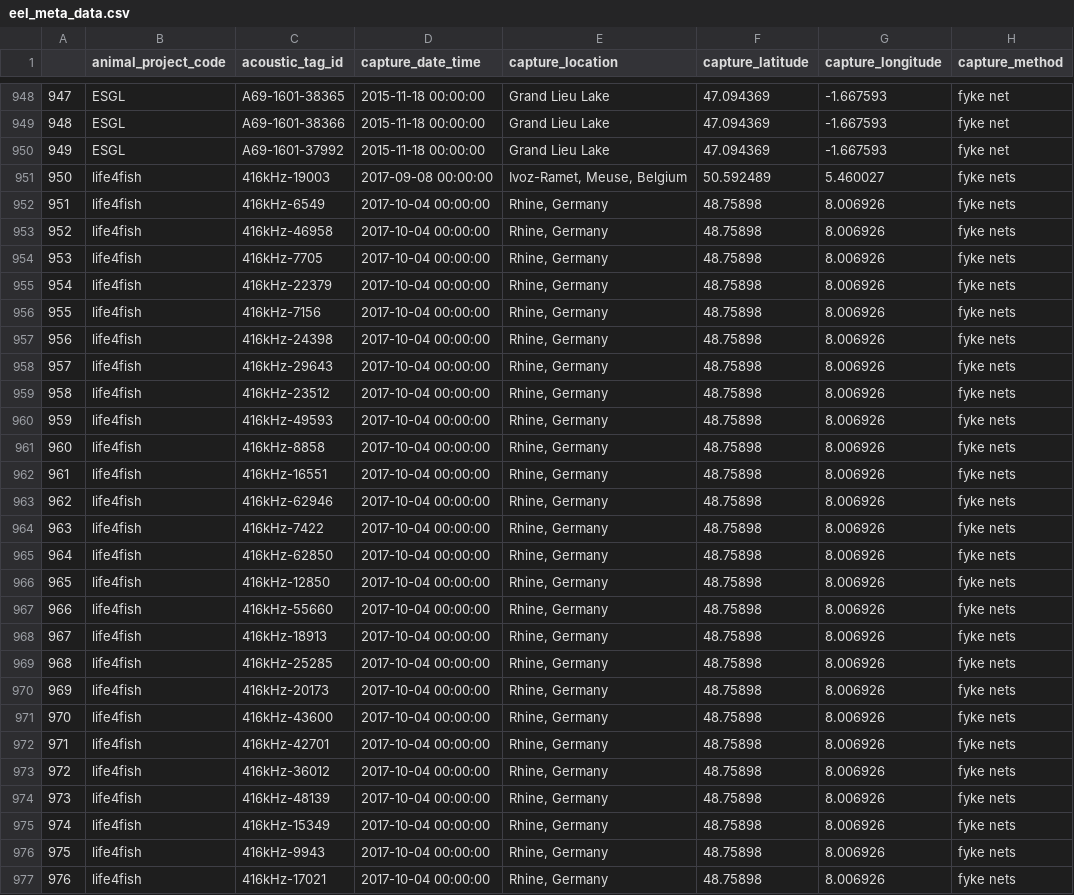
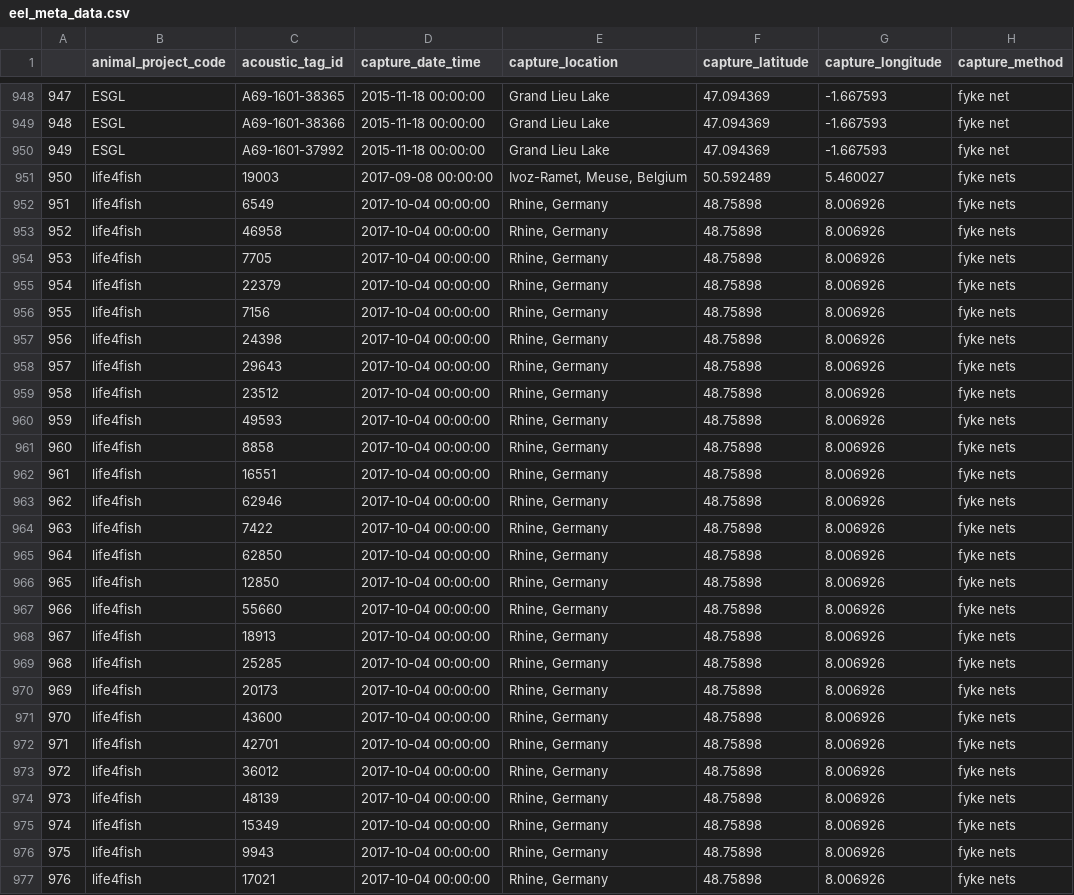
Before and after one commit to PieterjanVerhelst/eel-meta-analysis, a CSV file: data/interim/eel_meta_data.csv, drawn as a sheet; only a part is shown, gaps mark what is left out; the diff covers the shown part only; the diff names each change by its address in the sheet, - before the commit and + after, or states it on an @@ line.

Commit message:
remove prefix from life4fish eels

```diff
--- a/data/interim/eel_meta_data.csv
+++ b/data/interim/eel_meta_data.csv
-C951 (acoustic_tag_id): 416kHz-19003
+C951 (acoustic_tag_id): 19003
-C952 (acoustic_tag_id): 416kHz-6549
+C952 (acoustic_tag_id): 6549
-C953 (acoustic_tag_id): 416kHz-46958
+C953 (acoustic_tag_id): 46958
-C954 (acoustic_tag_id): 416kHz-7705
+C954 (acoustic_tag_id): 7705
-C955 (acoustic_tag_id): 416kHz-22379
+C955 (acoustic_tag_id): 22379
-C956 (acoustic_tag_id): 416kHz-7156
+C956 (acoustic_tag_id): 7156
-C957 (acoustic_tag_id): 416kHz-24398
+C957 (acoustic_tag_id): 24398
-C958 (acoustic_tag_id): 416kHz-29643
+C958 (acoustic_tag_id): 29643
-C959 (acoustic_tag_id): 416kHz-23512
+C959 (acoustic_tag_id): 23512
-C960 (acoustic_tag_id): 416kHz-49593
+C960 (acoustic_tag_id): 49593
-C961 (acoustic_tag_id): 416kHz-8858
+C961 (acoustic_tag_id): 8858
-C962 (acoustic_tag_id): 416kHz-16551
+C962 (acoustic_tag_id): 16551
-C963 (acoustic_tag_id): 416kHz-62946
+C963 (acoustic_tag_id): 62946
-C964 (acoustic_tag_id): 416kHz-7422
+C964 (acoustic_tag_id): 7422
-C965 (acoustic_tag_id): 416kHz-62850
+C965 (acoustic_tag_id): 62850
-C966 (acoustic_tag_id): 416kHz-12850
+C966 (acoustic_tag_id): 12850
-C967 (acoustic_tag_id): 416kHz-55660
+C967 (acoustic_tag_id): 55660
-C968 (acoustic_tag_id): 416kHz-18913
+C968 (acoustic_tag_id): 18913
-C969 (acoustic_tag_id): 416kHz-25285
+C969 (acoustic_tag_id): 25285
-C970 (acoustic_tag_id): 416kHz-20173
+C970 (acoustic_tag_id): 20173
-C971 (acoustic_tag_id): 416kHz-43600
+C971 (acoustic_tag_id): 43600
-C972 (acoustic_tag_id): 416kHz-42701
+C972 (acoustic_tag_id): 42701
-C973 (acoustic_tag_id): 416kHz-36012
+C973 (acoustic_tag_id): 36012
-C974 (acoustic_tag_id): 416kHz-48139
+C974 (acoustic_tag_id): 48139
-C975 (acoustic_tag_id): 416kHz-15349
+C975 (acoustic_tag_id): 15349
-C976 (acoustic_tag_id): 416kHz-9943
+C976 (acoustic_tag_id): 9943
-C977 (acoustic_tag_id): 416kHz-17021
+C977 (acoustic_tag_id): 17021
```
Also changed, not shown: 119 edited cells elsewhere in this file.
